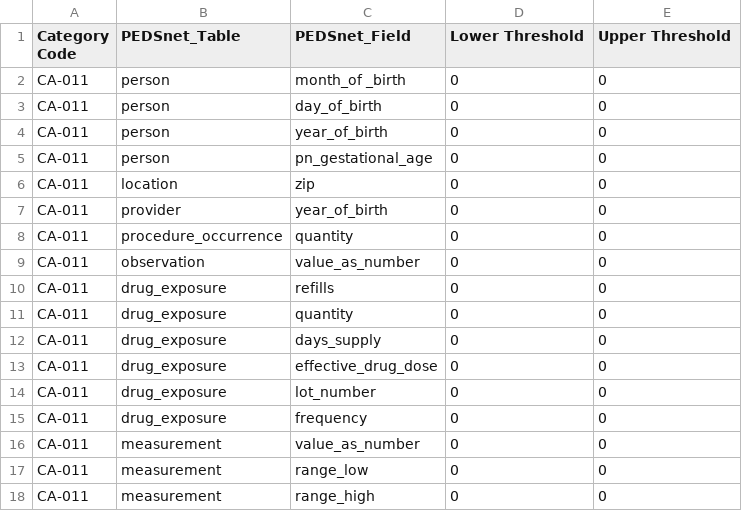
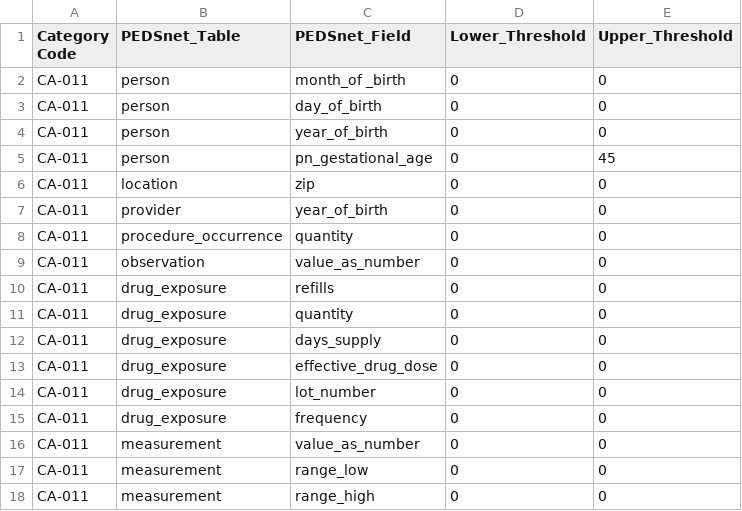
Before and after one commit to PEDSnet/Data-Quality-Analysis, a CSV file: DQA_Catalog/CA-011_implausible_numerical_values.csv, drawn as a sheet.

```diff
--- a/DQA_Catalog/CA-011_implausible_numerical_values.csv
+++ b/DQA_Catalog/CA-011_implausible_numerical_values.csv
@@ -1,2 +1,2 @@
-Category Code,PEDSnet_Table,PEDSnet_Field,Lower Threshold,Upper Threshold
+Category Code,PEDSnet_Table,PEDSnet_Field,Lower_Threshold,Upper_Threshold
 CA-011,person,month_of _birth,0,0
@@ -4,3 +4,3 @@ CA-011,person,day_of_birth,0,0
 CA-011,person,year_of_birth,0,0
-CA-011,person,pn_gestational_age,0,0
+CA-011,person,pn_gestational_age,0,45
 CA-011,location,zip,0,0
```
Also changed, not shown: DQA_Catalog/CA-003_Pre_birth_fact.csv, DQA_Catalog/CA-004_Post_Death_fact.csv, 39 other files.
